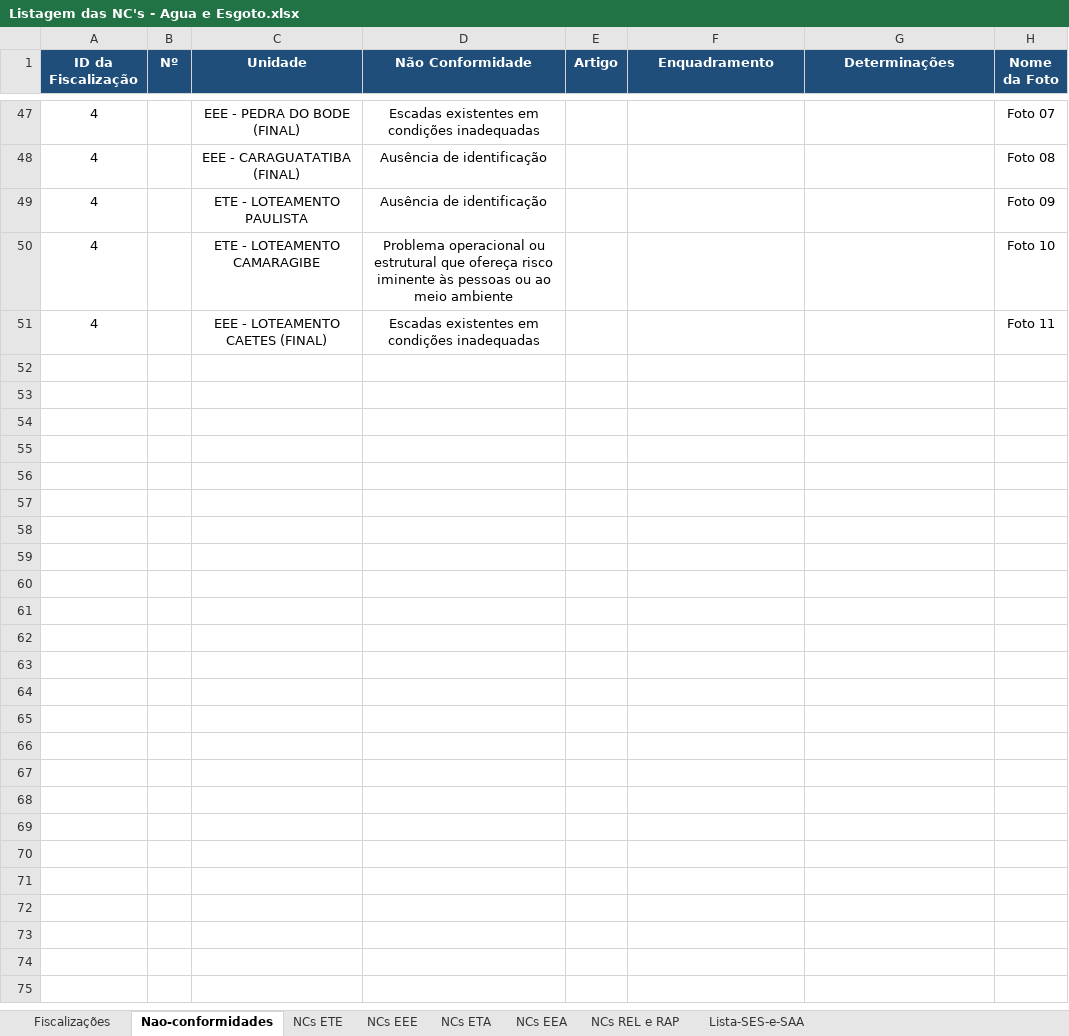
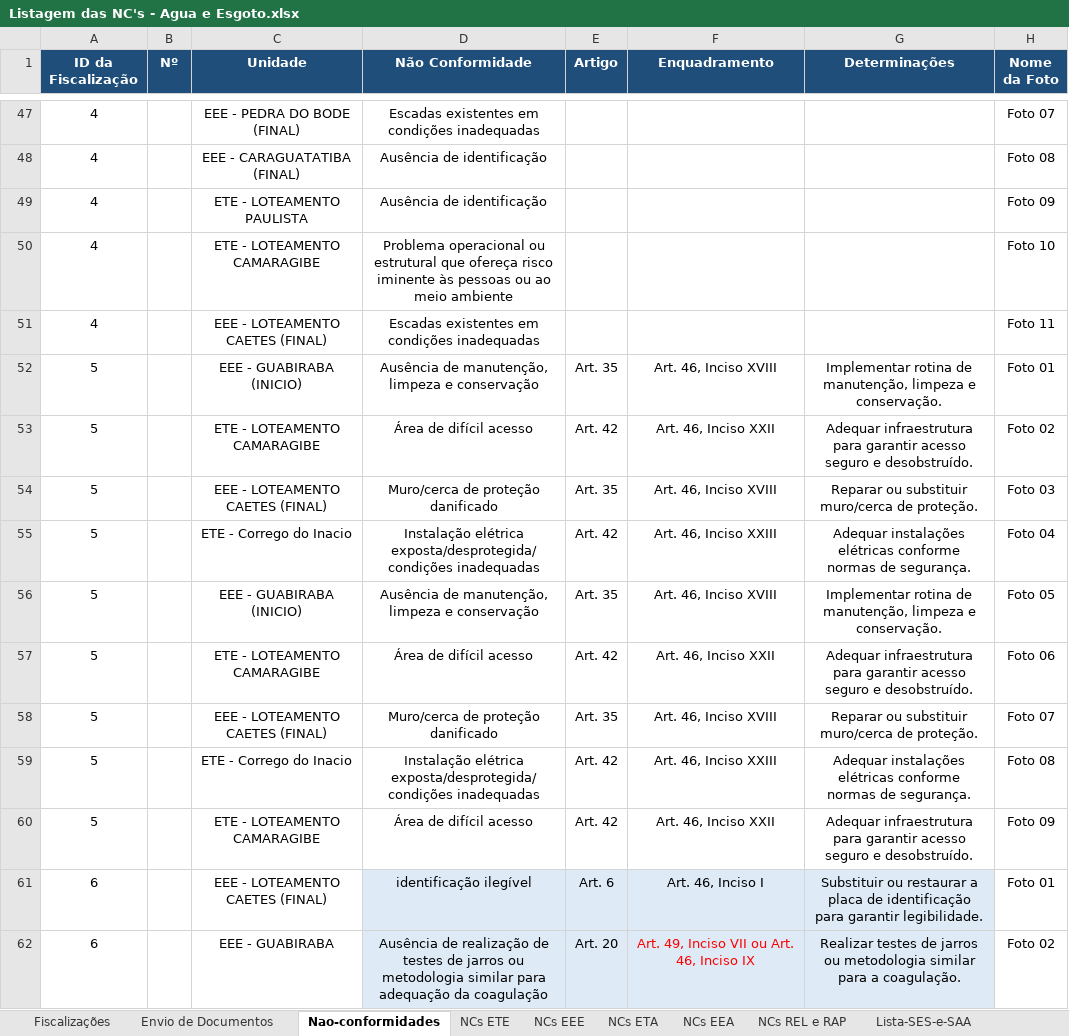
Before and after one commit to GustavoLino728/gerador-relatorio-saneamento, an Excel workbook: src/data/Listagem das NC's - Agua e Esgoto.xlsx, sheet Nao-conformidades, drawn as a sheet; only a part is shown, gaps mark what is left out; values as stored, in another font and other column widths than the file's, no borders; the diff covers the shown part only; the diff names each change by its address in the sheet, - before the commit and + after, or states it on an @@ line.

```diff
--- a/src/data/Listagem das NC's - Agua e Esgoto.xlsx (sheet Nao-conformidades)
+++ b/src/data/Listagem das NC's - Agua e Esgoto.xlsx (sheet Nao-conformidades)
+sheet tab: Envio de Documentos
+row 52: 5 |  | EEE - GUABIRABA (INICIO) | Ausência de manutenção, limpeza e conservação | Art. 35 | Art. 46, Inciso XVIII | Implementar rotina de manutenção, limpeza e conservação. | Foto 01
+row 53: 5 |  | ETE - LOTEAMENTO CAMARAGIBE | Área de difícil acesso | Art. 42 | Art. 46, Inciso XXII | Adequar infraestrutura para garantir acesso seguro e desobstruído. | Foto 02
+row 54: 5 |  | EEE - LOTEAMENTO CAETES (FINAL) | Muro/cerca de proteção danificado | Art. 35 | Art. 46, Inciso XVIII | Reparar ou substituir muro/cerca de proteção. | Foto 03
+row 55: 5 |  | ETE - Corrego do Inacio | Instalação elétrica exposta/desprotegida/condições inadequadas | Art. 42 | Art. 46, Inciso XXIII | Adequar instalações elétricas conforme normas de segurança. | Foto 04
+row 56: 5 |  | EEE - GUABIRABA (INICIO) | Ausência de manutenção, limpeza e conservação | Art. 35 | Art. 46, Inciso XVIII | Implementar rotina de manutenção, limpeza e conservação. | Foto 05
+row 57: 5 |  | ETE - LOTEAMENTO CAMARAGIBE | Área de difícil acesso | Art. 42 | Art. 46, Inciso XXII | Adequar infraestrutura para garantir acesso seguro e desobstruído. | Foto 06
+row 58: 5 |  | EEE - LOTEAMENTO CAETES (FINAL) | Muro/cerca de proteção danificado | Art. 35 | Art. 46, Inciso XVIII | Reparar ou substituir muro/cerca de proteção. | Foto 07
+row 59: 5 |  | ETE - Corrego do Inacio | Instalação elétrica exposta/desprotegida/condições inadequadas | Art. 42 | Art. 46, Inciso XXIII | Adequar instalações elétricas conforme normas de segurança. | Foto 08
+row 60: 5 |  | ETE - LOTEAMENTO CAMARAGIBE | Área de difícil acesso | Art. 42 | Art. 46, Inciso XXII | Adequar infraestrutura para garantir acesso seguro e desobstruído. | Foto 09
+row 61: 6 |  | EEE - LOTEAMENTO CAETES (FINAL) | identificação ilegível | Art. 6 | Art. 46, Inciso I | Substituir ou restaurar a placa de identificação para garantir legibilidade. | Foto 01
+row 62: 6 |  | EEE - GUABIRABA | Ausência de realização de testes de jarros ou metodologia similar para adequação da coagulação | Art. 20 | Art. 49, Inciso VII ou Art. 46, Inciso IX | Realizar testes de jarros ou metodologia similar para a coagulação. | Foto 02
```
Also changed, not shown: 10 added rows, 1 edited cell and cell formats elsewhere in this sheet, sheet Fiscalizações, other sheet tabs, hidden cells, 13 other files.
